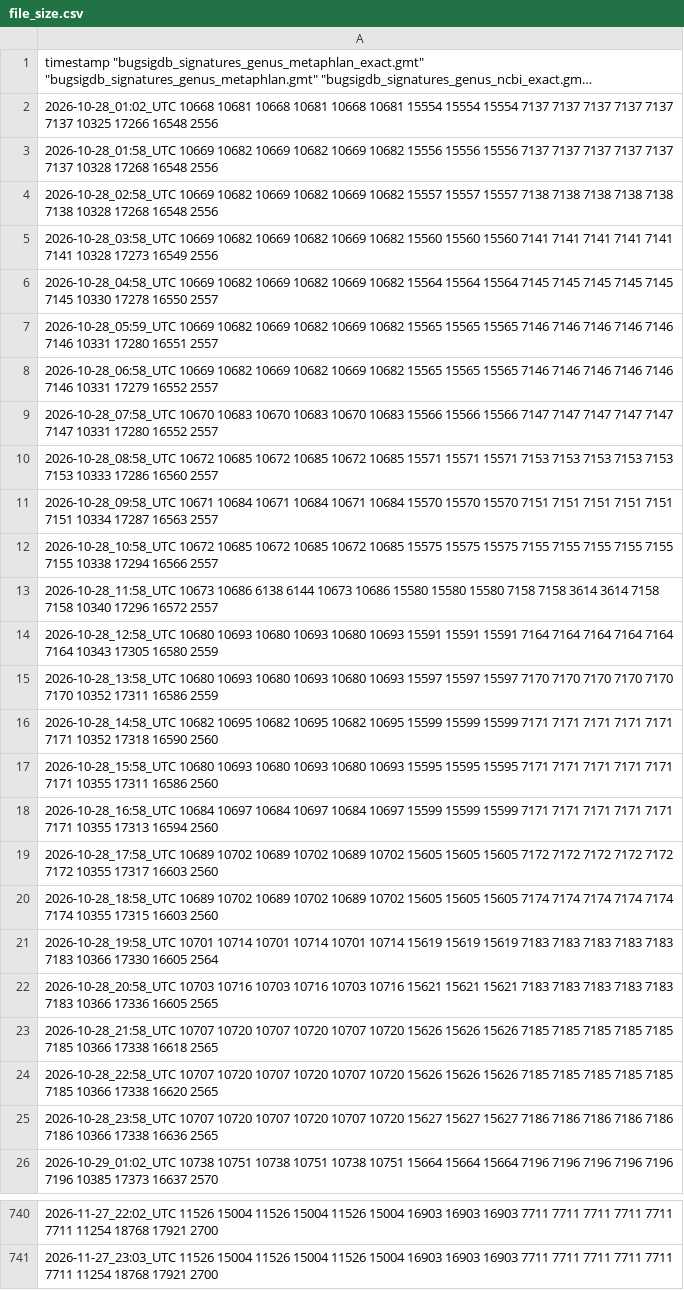
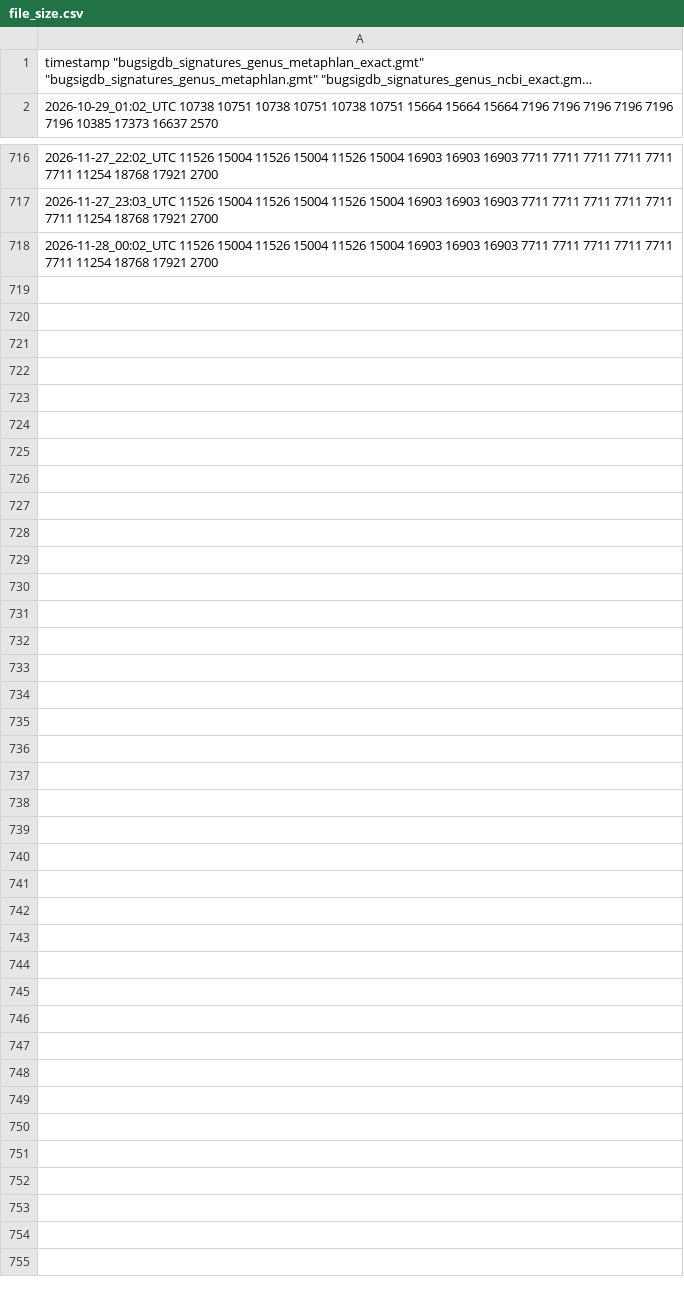
Before and after one commit to waldronlab/BugSigDBExports, a CSV file: file_size.csv, drawn as a sheet; only a part is shown, gaps mark what is left out; long unchanged cells end in …; removed rows and columns are numbered as before the commit, all else as after; the diff names each change by its address in the sheet, - before the commit and + after, or states it on an @@ line.

```diff
--- a/file_size.csv
+++ b/file_size.csv
-row 2: 2026-10-28_01:02_UTC 10668 10681 10668 10681 10668 10681 15554 15554 15554 7137 7137 7137 7137 7137 7137 10325 17266 16548 2556
-row 3: 2026-10-28_01:58_UTC 10669 10682 10669 10682 10669 10682 15556 15556 15556 7137 7137 7137 7137 7137 7137 10328 17268 16548 2556
-row 4: 2026-10-28_02:58_UTC 10669 10682 10669 10682 10669 10682 15557 15557 15557 7138 7138 7138 7138 7138 7138 10328 17268 16548 2556
-row 5: 2026-10-28_03:58_UTC 10669 10682 10669 10682 10669 10682 15560 15560 15560 7141 7141 7141 7141 7141 7141 10328 17273 16549 2556
-row 6: 2026-10-28_04:58_UTC 10669 10682 10669 10682 10669 10682 15564 15564 15564 7145 7145 7145 7145 7145 7145 10330 17278 16550 2557
-row 7: 2026-10-28_05:59_UTC 10669 10682 10669 10682 10669 10682 15565 15565 15565 7146 7146 7146 7146 7146 7146 10331 17280 16551 2557
-row 8: 2026-10-28_06:58_UTC 10669 10682 10669 10682 10669 10682 15565 15565 15565 7146 7146 7146 7146 7146 7146 10331 17279 16552 2557
-row 9: 2026-10-28_07:58_UTC 10670 10683 10670 10683 10670 10683 15566 15566 15566 7147 7147 7147 7147 7147 7147 10331 17280 16552 2557
-row 10: 2026-10-28_08:58_UTC 10672 10685 10672 10685 10672 10685 15571 15571 15571 7153 7153 7153 7153 7153 7153 10333 17286 16560 2557
-row 11: 2026-10-28_09:58_UTC 10671 10684 10671 10684 10671 10684 15570 15570 15570 7151 7151 7151 7151 7151 7151 10334 17287 16563 2557
-row 12: 2026-10-28_10:58_UTC 10672 10685 10672 10685 10672 10685 15575 15575 15575 7155 7155 7155 7155 7155 7155 10338 17294 16566 2557
-row 13: 2026-10-28_11:58_UTC 10673 10686 6138 6144 10673 10686 15580 15580 15580 7158 7158 3614 3614 7158 7158 10340 17296 16572 2557
-row 14: 2026-10-28_12:58_UTC 10680 10693 10680 10693 10680 10693 15591 15591 15591 7164 7164 7164 7164 7164 7164 10343 17305 16580 2559
-row 15: 2026-10-28_13:58_UTC 10680 10693 10680 10693 10680 10693 15597 15597 15597 7170 7170 7170 7170 7170 7170 10352 17311 16586 2559
-row 16: 2026-10-28_14:58_UTC 10682 10695 10682 10695 10682 10695 15599 15599 15599 7171 7171 7171 7171 7171 7171 10352 17318 16590 2560
-row 17: 2026-10-28_15:58_UTC 10680 10693 10680 10693 10680 10693 15595 15595 15595 7171 7171 7171 7171 7171 7171 10355 17311 16586 2560
-row 18: 2026-10-28_16:58_UTC 10684 10697 10684 10697 10684 10697 15599 15599 15599 7171 7171 7171 7171 7171 7171 10355 17313 16594 2560
-row 19: 2026-10-28_17:58_UTC 10689 10702 10689 10702 10689 10702 15605 15605 15605 7172 7172 7172 7172 7172 7172 10355 17317 16603 2560
-row 20: 2026-10-28_18:58_UTC 10689 10702 10689 10702 10689 10702 15605 15605 15605 7174 7174 7174 7174 7174 7174 10355 17315 16603 2560
-row 21: 2026-10-28_19:58_UTC 10701 10714 10701 10714 10701 10714 15619 15619 15619 7183 7183 7183 7183 7183 7183 10366 17330 16605 2564
-row 22: 2026-10-28_20:58_UTC 10703 10716 10703 10716 10703 10716 15621 15621 15621 7183 7183 7183 7183 7183 7183 10366 17336 16605 2565
-row 23: 2026-10-28_21:58_UTC 10707 10720 10707 10720 10707 10720 15626 15626 15626 7185 7185 7185 7185 7185 7185 10366 17338 16618 2565
-row 24: 2026-10-28_22:58_UTC 10707 10720 10707 10720 10707 10720 15626 15626 15626 7185 7185 7185 7185 7185 7185 10366 17338 16620 2565
-row 25: 2026-10-28_23:58_UTC 10707 10720 10707 10720 10707 10720 15627 15627 15627 7186 7186 7186 7186 7186 7186 10366 17338 16636 2565
+row 718: 2026-11-28_00:02_UTC 11526 15004 11526 15004 11526 15004 16903 16903 16903 7711 7711 7711 7711 7711 7711 11254 18768 17921 2700
```
